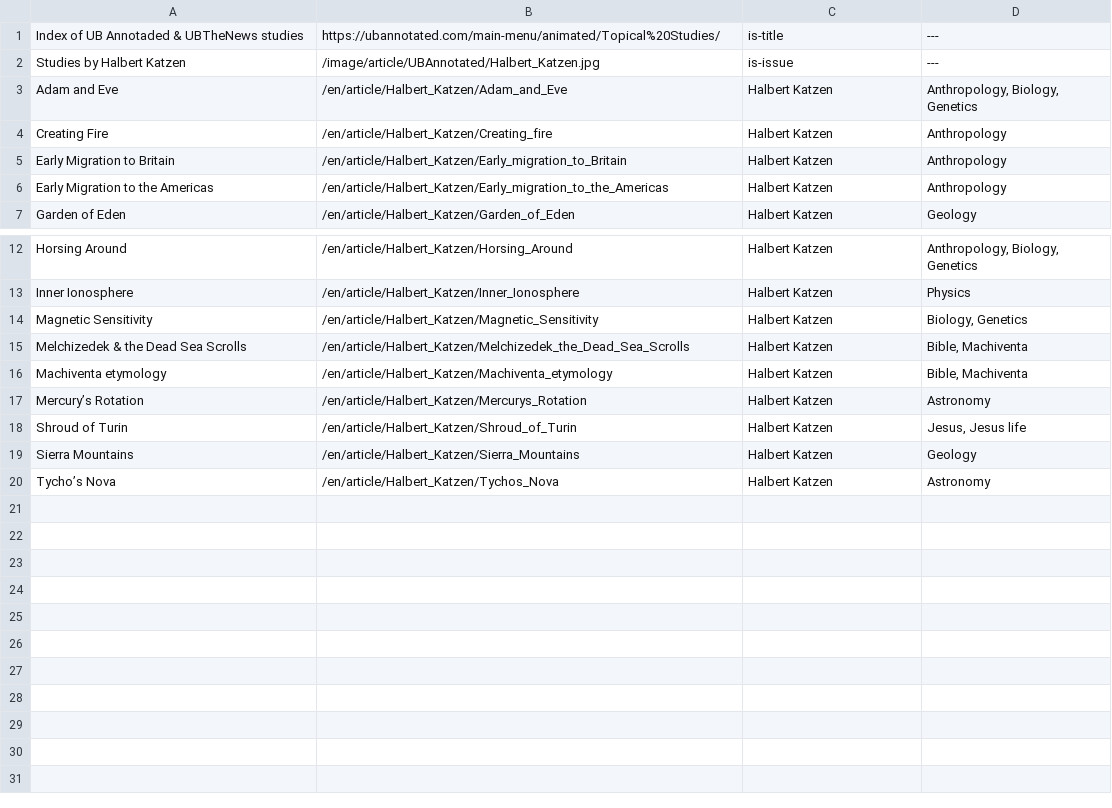
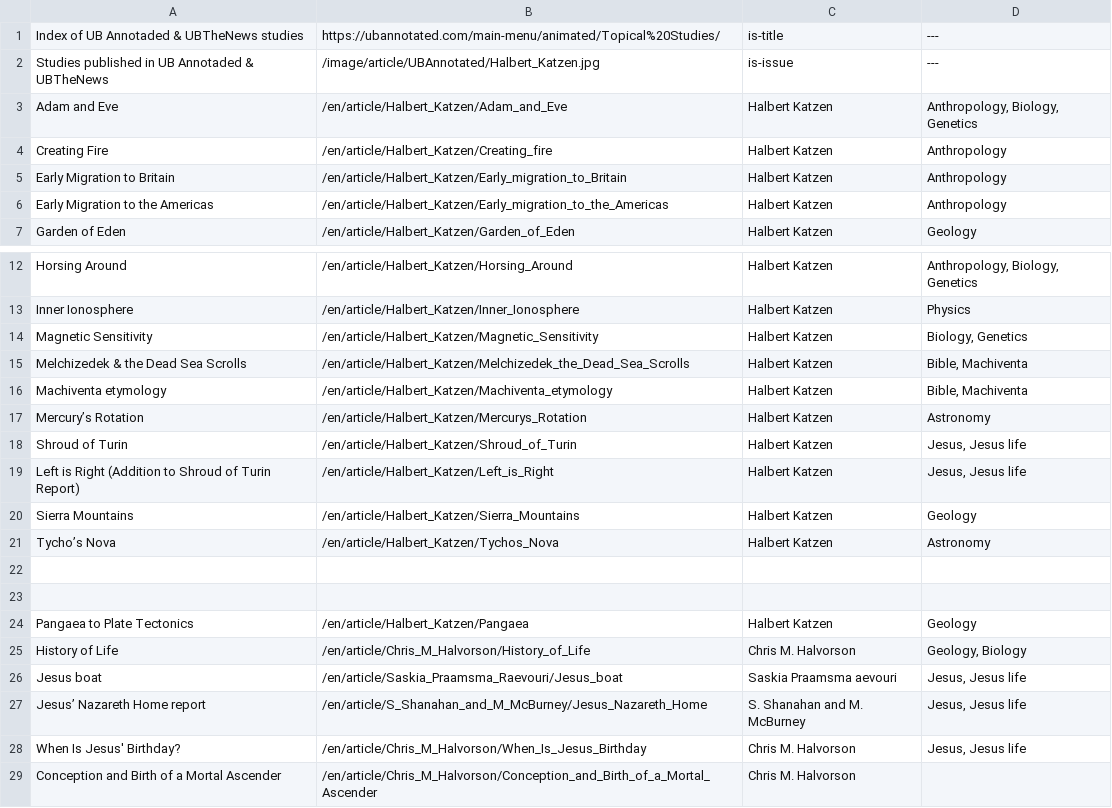
Before and after one commit to JanHerca/urantiapedia, a TSV file: input/txt/articles-en/articles_ubannotated.tsv, drawn as a sheet; only a part is shown, gaps mark what is left out.

Commit message:
UBTheNews (in progress)

```diff
--- a/input/txt/articles-en/articles_ubannotated.tsv
+++ b/input/txt/articles-en/articles_ubannotated.tsv
@@ -1,3 +1,3 @@
 Index of UB Annotaded & UBTheNews studies	https://ubannotated.com/main-menu/animated/Topical%20Studies/	is-title	---
-Studies by Halbert Katzen	/image/article/UBAnnotated/Halbert_Katzen.jpg	is-issue	---
+Studies published in UB Annotaded & UBTheNews	/image/article/UBAnnotated/Halbert_Katzen.jpg	is-issue	---
 Adam and Eve	/en/article/Halbert_Katzen/Adam_and_Eve	Halbert Katzen	Anthropology, Biology, Genetics
@@ -18,3 +18,12 @@ Mercury’s Rotation	/en/article/Halbert_Katzen/Mercurys_Rotation	Halbert Katzen
 Shroud of Turin	/en/article/Halbert_Katzen/Shroud_of_Turin	Halbert Katzen	Jesus, Jesus life
+Left is Right (Addition to Shroud of Turin Report)	/en/article/Halbert_Katzen/Left_is_Right	Halbert Katzen	Jesus, Jesus life
 Sierra Mountains	/en/article/Halbert_Katzen/Sierra_Mountains	Halbert Katzen	Geology
 Tycho’s Nova	/en/article/Halbert_Katzen/Tychos_Nova	Halbert Katzen	Astronomy
+
+
+Pangaea to Plate Tectonics	/en/article/Halbert_Katzen/Pangaea	Halbert Katzen	Geology
+History of Life	/en/article/Chris_M_Halvorson/History_of_Life	Chris M. Halvorson	Geology, Biology
+Jesus boat	/en/article/Saskia_Praamsma_Raevouri/Jesus_boat	Saskia Praamsma aevouri	Jesus, Jesus life
+Jesus’ Nazareth Home report	/en/article/S_Shanahan_and_M_McBurney/Jesus_Nazareth_Home	S. Shanahan and M. McBurney	Jesus, Jesus life
+When Is Jesus' Birthday?	/en/article/Chris_M_Halvorson/When_Is_Jesus_Birthday	Chris M. Halvorson	Jesus, Jesus life
+Conception and Birth of a Mortal Ascender	/en/article/Chris_M_Halvorson/Conception_and_Birth_of_a_Mortal_Ascender	Chris M. Halvorson	
```
Also changed, not shown: 39 other files.
